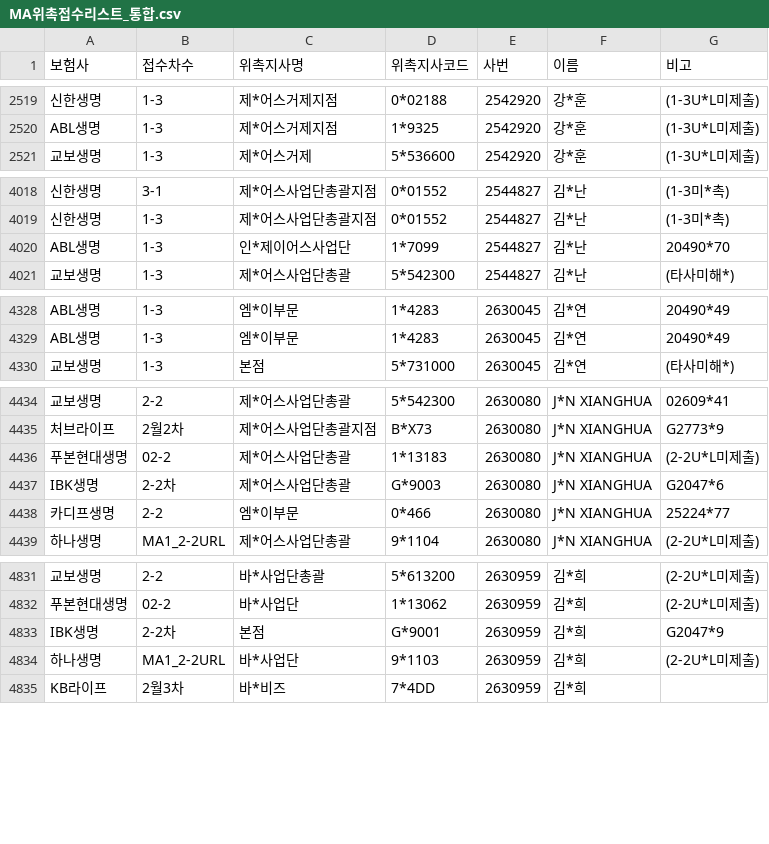
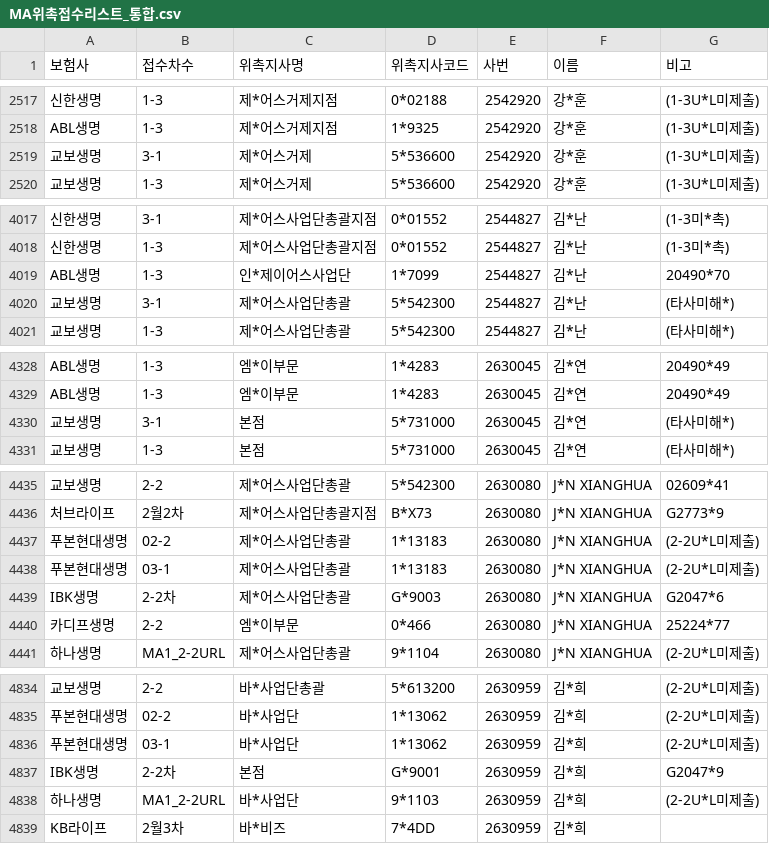
Before and after one commit to incar0223-sys/MA1code, a CSV file: MA위촉접수리스트_통합.csv, drawn as a sheet; only a part is shown, gaps mark what is left out; the diff covers the shown part only; the diff names each change by its address in the sheet, - before the commit and + after, or states it on an @@ line.

```diff
--- a/MA위촉접수리스트_통합.csv
+++ b/MA위촉접수리스트_통합.csv
+row 2519: 교보생명 | 3-1 | 제*어스거제 | 5*536600 | 2542920 | 강*훈 | (1-3U*L미제출)
+row 4020: 교보생명 | 3-1 | 제*어스사업단총괄 | 5*542300 | 2544827 | 김*난 | (타사미해*)
+row 4330: 교보생명 | 3-1 | 본점 | 5*731000 | 2630045 | 김*연 | (타사미해*)
+row 4438: 푸본현대생명 | 03-1 | 제*어스사업단총괄 | 1*13183 | 2630080 | J*N XIANGHUA | (2-2U*L미제출)
+row 4836: 푸본현대생명 | 03-1 | 바*사업단 | 1*13062 | 2630959 | 김*희 | (2-2U*L미제출)
```
Also changed, not shown: 5 added rows, 6 removed rows and 1 moved row elsewhere in this file.
